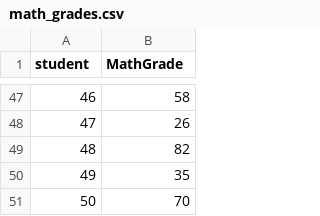
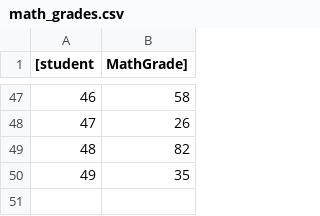
Before and after one commit to shaghayegh-heydari/class-python2025, a CSV file: tamrin_24/math_grades.csv, drawn as a sheet; only a part is shown, gaps mark what is left out; the diff names each change by its address in the sheet, - before the commit and + after, or states it on an @@ line.

Commit message:
tamrin_16

```diff
--- a/tamrin_24/math_grades.csv
+++ b/tamrin_24/math_grades.csv
@@ column A ([student) renumbered in row 1 @@
-B1: MathGrade
+B1: MathGrade]
-row 51: 50 | 70
```
Also changed, not shown: 4 other files.
